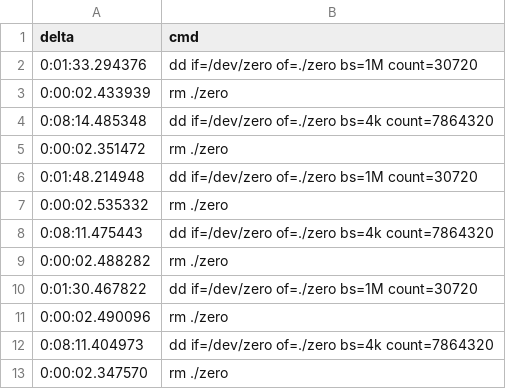
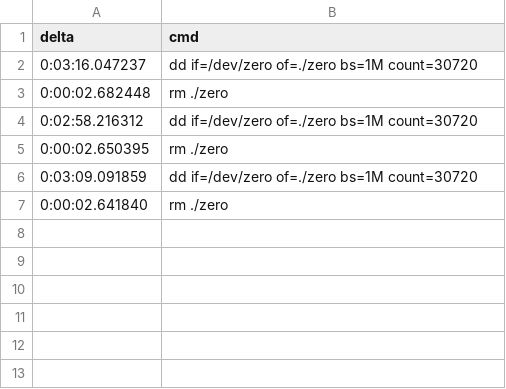
Before and after one commit to systemslab/popper-paper, a CSV file: experiments/multi-node/results/udp-dd-2.csv, drawn as a sheet.

```diff
--- a/experiments/multi-node/results/udp-dd-2.csv
+++ b/experiments/multi-node/results/udp-dd-2.csv
@@ -1,13 +1,7 @@
 delta, cmd
-"0:01:33.294376", "dd if=/dev/zero of=./zero bs=1M count=30720"
-"0:00:02.433939", "rm ./zero"
-"0:08:14.485348", "dd if=/dev/zero of=./zero bs=4k count=7864320"
-"0:00:02.351472", "rm ./zero"
-"0:01:48.214948", "dd if=/dev/zero of=./zero bs=1M count=30720"
-"0:00:02.535332", "rm ./zero"
-"0:08:11.475443", "dd if=/dev/zero of=./zero bs=4k count=7864320"
-"0:00:02.488282", "rm ./zero"
-"0:01:30.467822", "dd if=/dev/zero of=./zero bs=1M count=30720"
-"0:00:02.490096", "rm ./zero"
-"0:08:11.404973", "dd if=/dev/zero of=./zero bs=4k count=7864320"
-"0:00:02.347570", "rm ./zero"
+"0:03:16.047237", "dd if=/dev/zero of=./zero bs=1M count=30720"
+"0:00:02.682448", "rm ./zero"
+"0:02:58.216312", "dd if=/dev/zero of=./zero bs=1M count=30720"
+"0:00:02.650395", "rm ./zero"
+"0:03:09.091859", "dd if=/dev/zero of=./zero bs=1M count=30720"
+"0:00:02.641840", "rm ./zero"
```
Also changed, not shown: experiments/multi-node/results/tmpfs-dd-1.csv, experiments/multi-node/results/udp-dd-1.csv, 17 other files.
